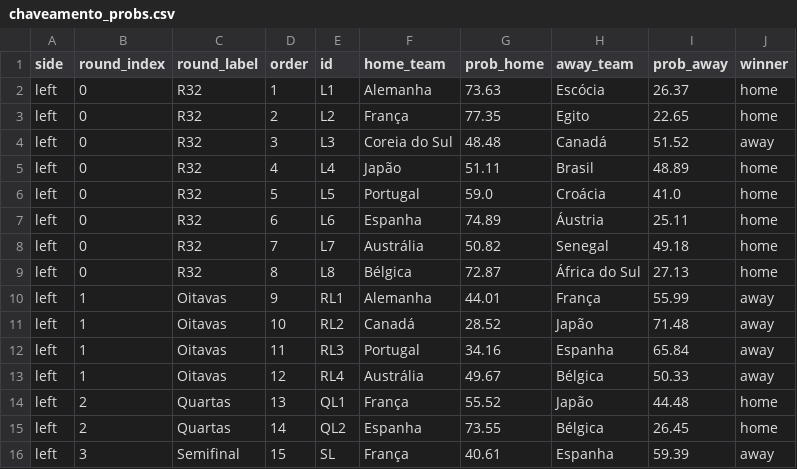
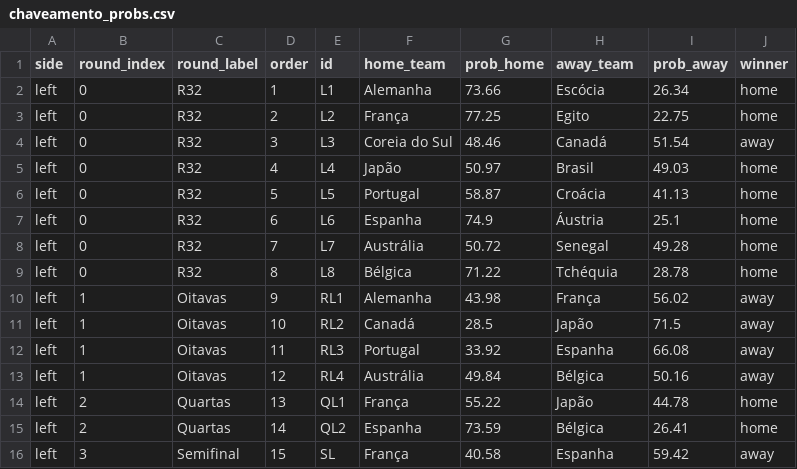
Before and after one commit to jptakeo/WorldCup2026, a CSV file: docs/csv/previsoes/chaveamento_probs.csv, drawn as a sheet; only a part is shown; the diff covers the shown part only.

```diff
--- a/docs/csv/previsoes/chaveamento_probs.csv
+++ b/docs/csv/previsoes/chaveamento_probs.csv
@@ -1,16 +1,16 @@
 side,round_index,round_label,order,id,home_team,prob_home,away_team,prob_away,winner
-left,0,R32,1,L1,Alemanha,73.63,Escócia,26.37,home
-left,0,R32,2,L2,França,77.35,Egito,22.65,home
-left,0,R32,3,L3,Coreia do Sul,48.48,Canadá,51.52,away
-left,0,R32,4,L4,Japão,51.11,Brasil,48.89,home
-left,0,R32,5,L5,Portugal,59.0,Croácia,41.0,home
-left,0,R32,6,L6,Espanha,74.89,Áustria,25.11,home
-left,0,R32,7,L7,Austrália,50.82,Senegal,49.18,home
-left,0,R32,8,L8,Bélgica,72.87,África do Sul,27.13,home
-left,1,Oitavas,9,RL1,Alemanha,44.01,França,55.99,away
-left,1,Oitavas,10,RL2,Canadá,28.52,Japão,71.48,away
-left,1,Oitavas,11,RL3,Portugal,34.16,Espanha,65.84,away
-left,1,Oitavas,12,RL4,Austrália,49.67,Bélgica,50.33,away
-left,2,Quartas,13,QL1,França,55.52,Japão,44.48,home
-left,2,Quartas,14,QL2,Espanha,73.55,Bélgica,26.45,home
-left,3,Semifinal,15,SL,França,40.61,Espanha,59.39,away
+left,0,R32,1,L1,Alemanha,73.66,Escócia,26.34,home
+left,0,R32,2,L2,França,77.25,Egito,22.75,home
+left,0,R32,3,L3,Coreia do Sul,48.46,Canadá,51.54,away
+left,0,R32,4,L4,Japão,50.97,Brasil,49.03,home
+left,0,R32,5,L5,Portugal,58.87,Croácia,41.13,home
+left,0,R32,6,L6,Espanha,74.9,Áustria,25.1,home
+left,0,R32,7,L7,Austrália,50.72,Senegal,49.28,home
+left,0,R32,8,L8,Bélgica,71.22,Tchéquia,28.78,home
+left,1,Oitavas,9,RL1,Alemanha,43.98,França,56.02,away
+left,1,Oitavas,10,RL2,Canadá,28.5,Japão,71.5,away
+left,1,Oitavas,11,RL3,Portugal,33.92,Espanha,66.08,away
+left,1,Oitavas,12,RL4,Austrália,49.84,Bélgica,50.16,away
+left,2,Quartas,13,QL1,França,55.22,Japão,44.78,home
+left,2,Quartas,14,QL2,Espanha,73.59,Bélgica,26.41,home
+left,3,Semifinal,15,SL,França,40.58,Espanha,59.42,away
```
Also changed, not shown: 30 edited cells elsewhere in this file, data/chaveamento_probs.csv, data/probs_fase_de_grupos.csv, 8 other files.
